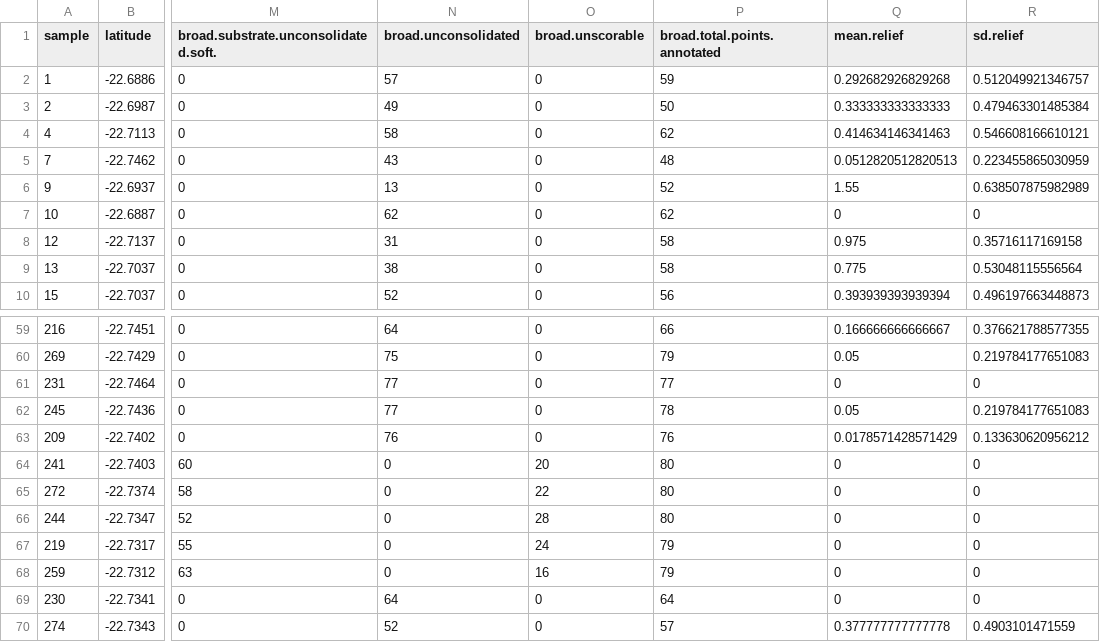
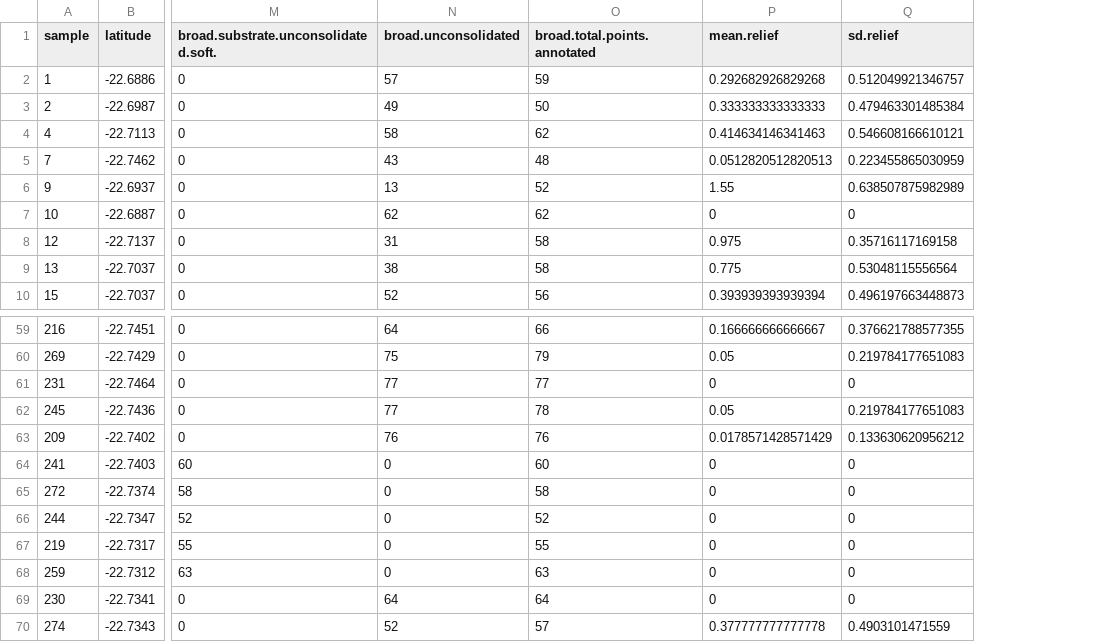
Before and after one commit to UWA-Marine-Ecology-Group-students/GC_Chapter2_Habitat_Spatial_Predictions, a CSV file: data/tidy/PtCloates_BOSS_random-points_broad.habitat.csv, drawn as a sheet; only a part is shown, gaps mark what is left out; removed rows and columns are numbered as before the commit, all else as after; the diff names each change by its address in the sheet, - before the commit and + after, or states it on an @@ line.

```diff
--- a/data/tidy/PtCloates_BOSS_random-points_broad.habitat.csv
+++ b/data/tidy/PtCloates_BOSS_random-points_broad.habitat.csv
-column O (broad.unscorable), rows 2-10: all 0; rows 59-70: 0 | 0 | 0 | 0 | 0 | 20 | 22 | 28 | 24 | 16 | 0 | 0
-O64 (broad.total.points.annotated): 80
+O64 (broad.total.points.annotated): 60
-O65 (broad.total.points.annotated): 80
+O65 (broad.total.points.annotated): 58
-O66 (broad.total.points.annotated): 80
+O66 (broad.total.points.annotated): 52
-O67 (broad.total.points.annotated): 79
+O67 (broad.total.points.annotated): 55
-O68 (broad.total.points.annotated): 79
+O68 (broad.total.points.annotated): 63
```
Also changed, not shown: data/tidy/PtCloates_BOSS_random-points_percent-cover_broad.habitat.csv, 4 other files.
